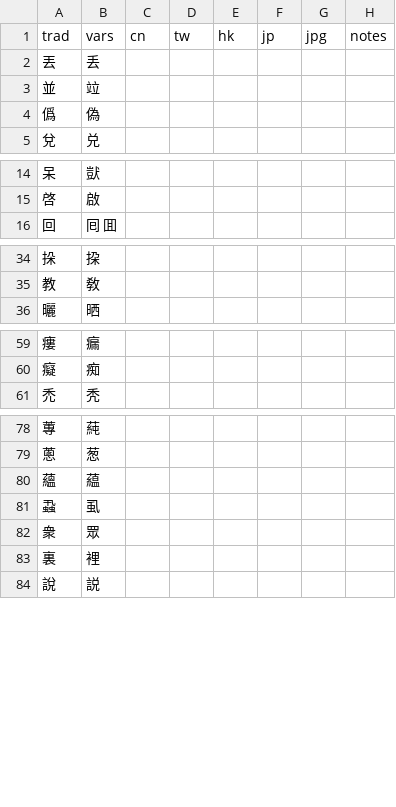
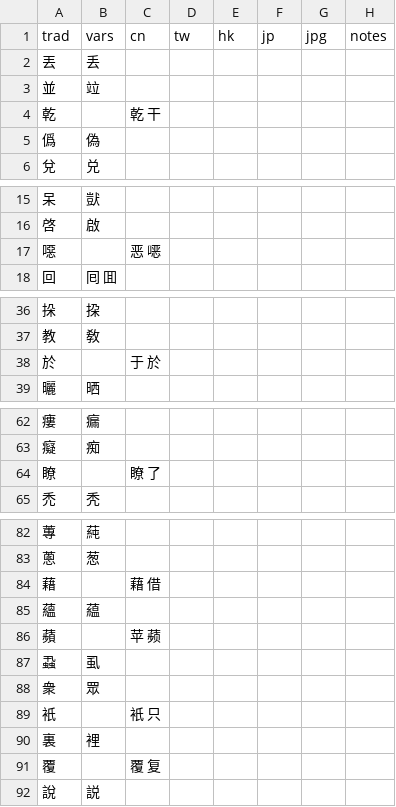
Before and after one commit to danny0838/sts-lib, a TSV file: sts/data/scheme/traditional.tsv, drawn as a sheet; only a part is shown, gaps mark what is left out; the diff covers the shown part only; the diff names each change by its address in the sheet, - before the commit and + after, or states it on an @@ line.

```diff
--- a/sts/data/scheme/traditional.tsv
+++ b/sts/data/scheme/traditional.tsv
+row 4: 乾 |  | 乾 干
+row 17: 噁 |  | 恶 𫫇
+row 38: 於 |  | 于 於
+row 64: 瞭 |  | 瞭 了
+row 84: 藉 |  | 藉 借
+row 86: 蘋 |  | 苹 𬞟
+row 89: 衹 |  | 衹 只
+row 91: 覆 |  | 覆 复
```
Also changed, not shown: 2 added rows elsewhere in this file, 1 other file.
